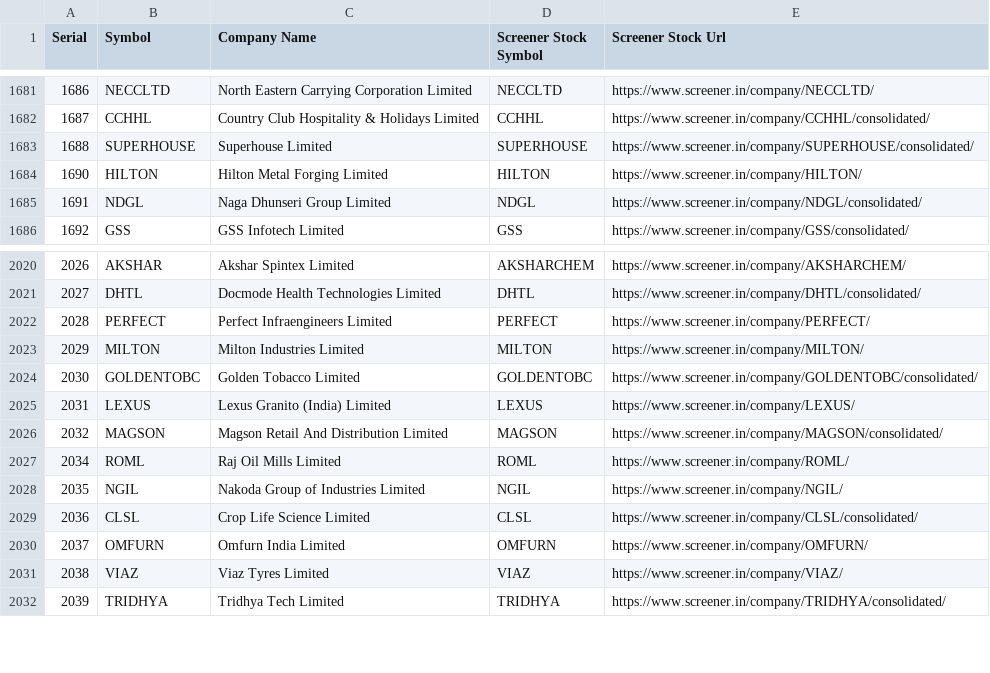
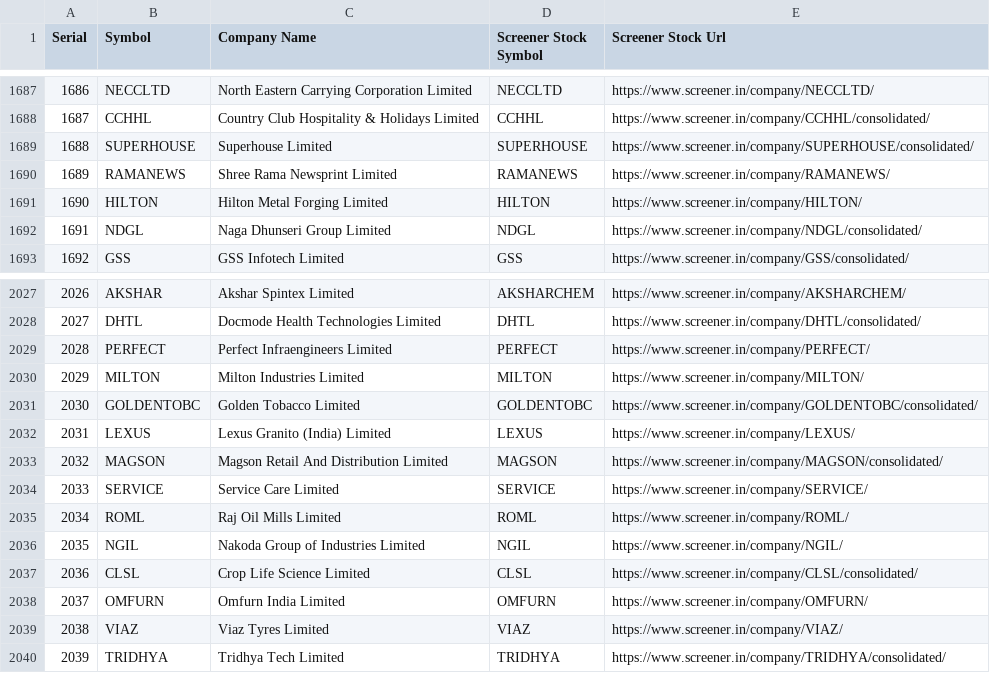
Before and after one commit to RSwarnkar/DailyStocksReports, a CSV file: Input/source-stocks.csv, drawn as a sheet; only a part is shown, gaps mark what is left out; the diff covers the shown part only; the diff names each change by its address in the sheet, - before the commit and + after, or states it on an @@ line.

```diff
--- a/Input/source-stocks.csv
+++ b/Input/source-stocks.csv
+row 1690: 1689 | RAMANEWS | Shree Rama Newsprint Limited | RAMANEWS | https://www.screener.in/company/RAMANEWS/
+row 2034: 2033 | SERVICE | Service Care Limited | SERVICE | https://www.screener.in/company/SERVICE/
```
Also changed, not shown: 6 added rows elsewhere in this file, 3 other files.
